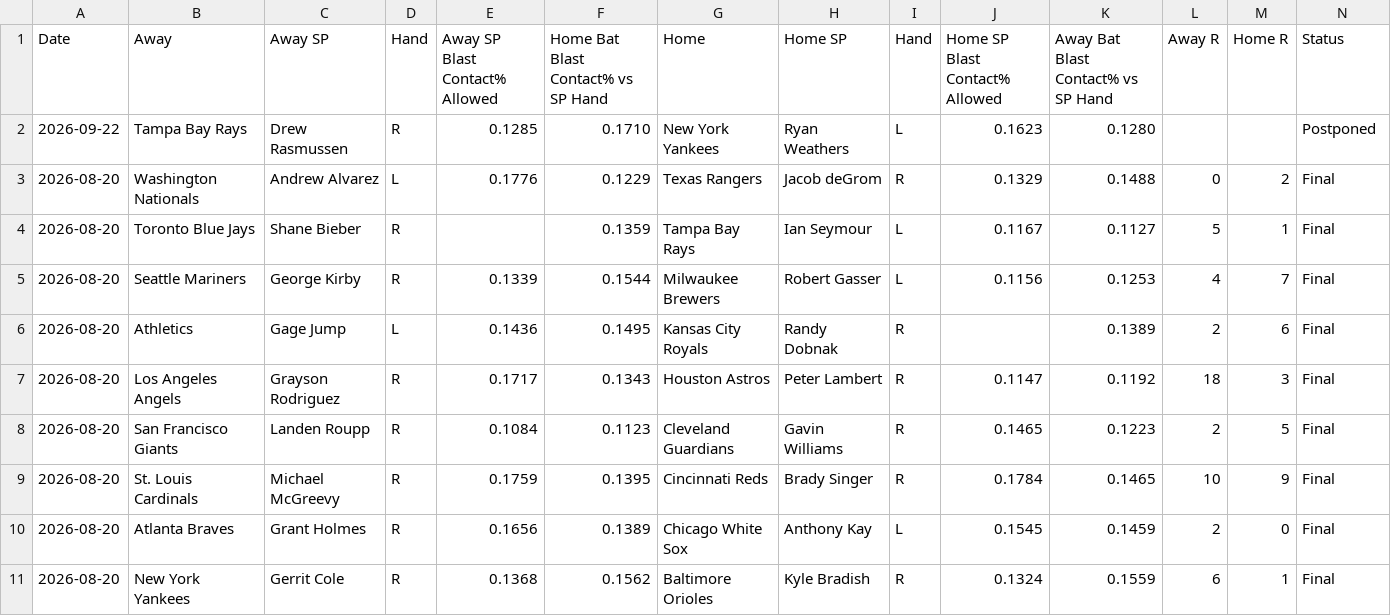
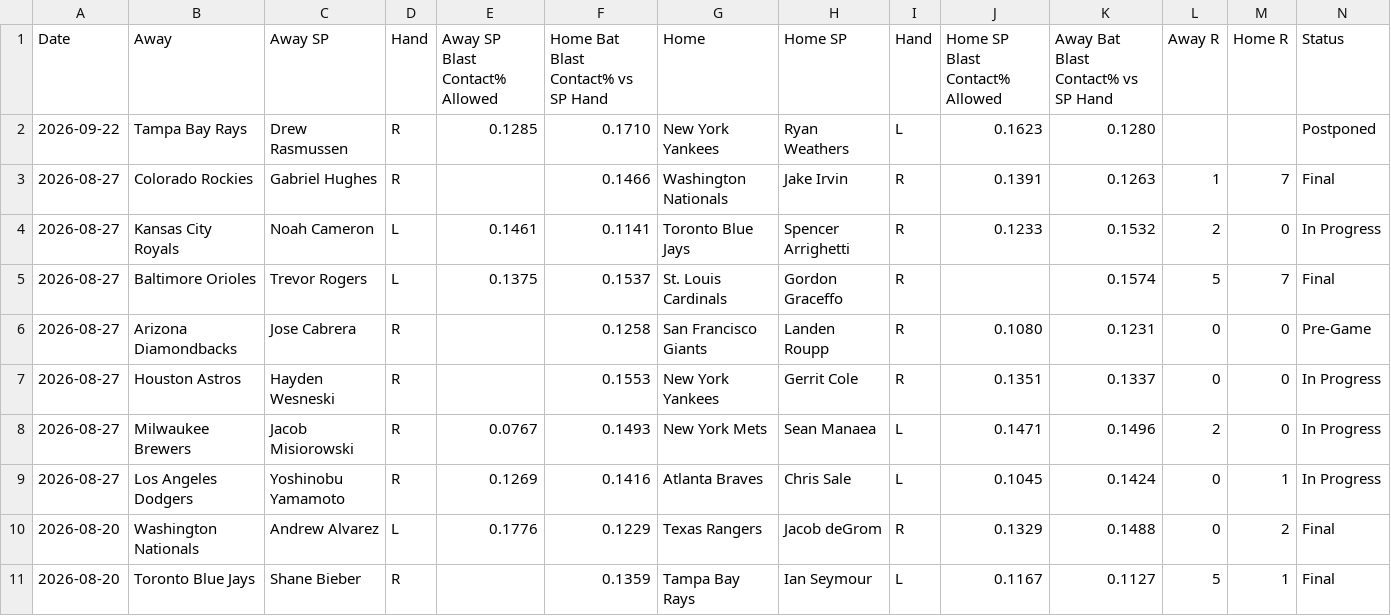
Before and after one commit to furuq2/blast-contact, a CSV file: data/master.csv, drawn as a sheet; only a part is shown; the shorter side is filled out with more unchanged rows; the diff names each change by its address in the sheet, - before the commit and + after, or states it on an @@ line.

```diff
--- a/data/master.csv
+++ b/data/master.csv
+row 3: 2026-08-27 | Colorado Rockies | Gabriel Hughes | R |  | 0.1466 | Washington Nationals | Jake Irvin | R | 0.1391 | 0.1263 | 1 | 7 | Final
+row 4: 2026-08-27 | Kansas City Royals | Noah Cameron | L | 0.1461 | 0.1141 | Toronto Blue Jays | Spencer Arrighetti | R | 0.1233 | 0.1532 | 2 | 0 | In Progress
+row 5: 2026-08-27 | Baltimore Orioles | Trevor Rogers | L | 0.1375 | 0.1537 | St. Louis Cardinals | Gordon Graceffo | R |  | 0.1574 | 5 | 7 | Final
+row 6: 2026-08-27 | Arizona Diamondbacks | Jose Cabrera | R |  | 0.1258 | San Francisco Giants | Landen Roupp | R | 0.1080 | 0.1231 | 0 | 0 | Pre-Game
+row 7: 2026-08-27 | Houston Astros | Hayden Wesneski | R |  | 0.1553 | New York Yankees | Gerrit Cole | R | 0.1351 | 0.1337 | 0 | 0 | In Progress
+row 8: 2026-08-27 | Milwaukee Brewers | Jacob Misiorowski | R | 0.0767 | 0.1493 | New York Mets | Sean Manaea | L | 0.1471 | 0.1496 | 2 | 0 | In Progress
+row 9: 2026-08-27 | Los Angeles Dodgers | Yoshinobu Yamamoto | R | 0.1269 | 0.1416 | Atlanta Braves | Chris Sale | L | 0.1045 | 0.1424 | 0 | 1 | In Progress
```
Also changed, not shown: 1 other file.
